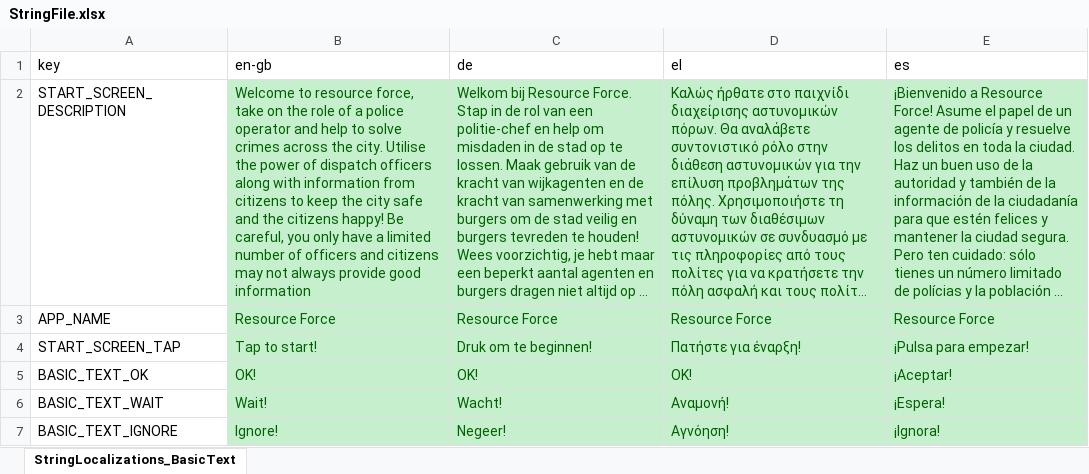
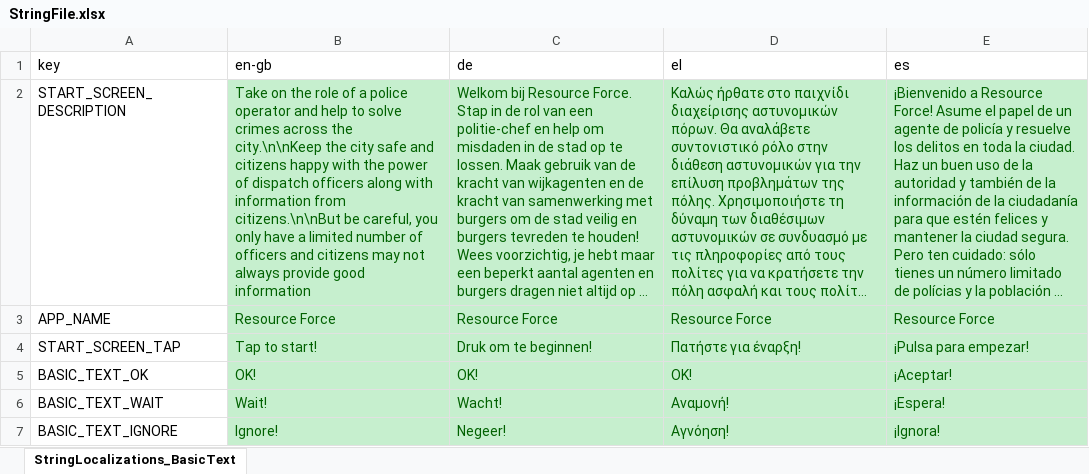
Before and after one commit to FelixWentworth/ResourceForce, an Excel workbook: Assets/Editor/StringFile.xlsx, sheet StringLocalizations_BasicText, drawn as a sheet; only a part is shown; long unchanged cells end in …; values as stored, in another font and other column widths than the file's, no borders; the diff names each change by its address in the sheet, - before the commit and + after, or states it on an @@ line.

Commit message:
make description easier to understand Add new logo that has resource force in the icon

```diff
--- a/Assets/Editor/StringFile.xlsx (sheet StringLocalizations_BasicText)
+++ b/Assets/Editor/StringFile.xlsx (sheet StringLocalizations_BasicText)
-B2 (en-gb): Welcome to resource force, take on the role of a police operator and help to solve crimes across the city. Utilise the power of dispatch officers along with information from citizens to keep the city safe and the citizens happy! Be careful, you…
+B2 (en-gb): Take on the role of a police operator and help to solve crimes across the city.\n\nKeep the city safe and citizens happy with the power of dispatch officers along with information from citizens.\n\nBut be careful, you…
```
Also changed, not shown: 4 other files.
